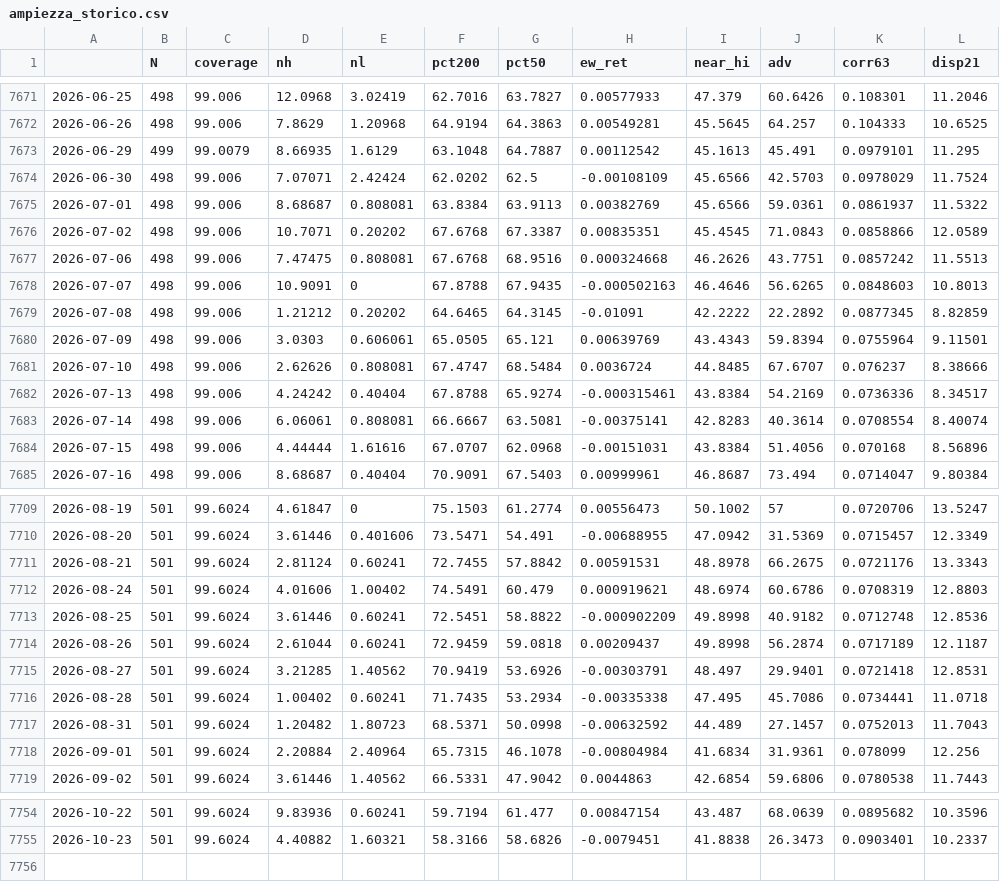
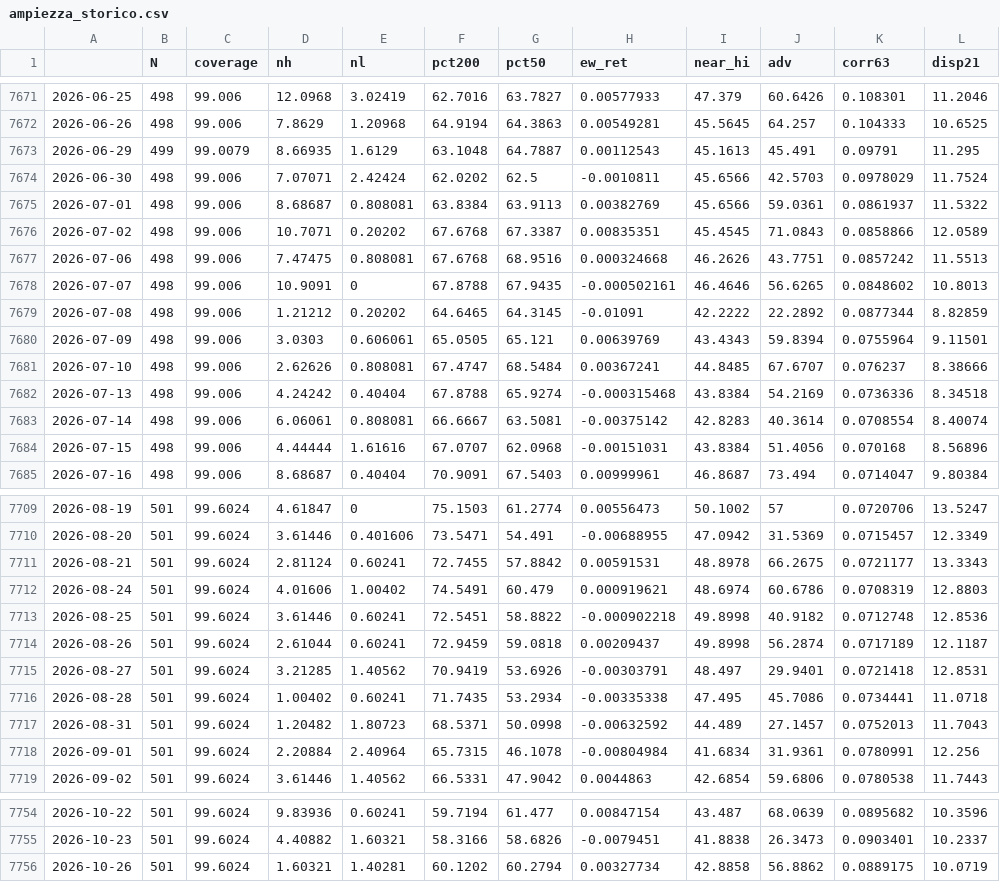
Before and after one commit to puntospillo/analisi-finanziaria, a CSV file: cache/ampiezza_storico.csv, drawn as a sheet; only a part is shown, gaps mark what is left out; the diff covers the shown part only.

```diff
--- a/cache/ampiezza_storico.csv
+++ b/cache/ampiezza_storico.csv
@@ -7672,4 +7672,4 @@
 2026-06-26,498,99.006,7.8629,1.20968,64.9194,64.3863,0.00549281,45.5645,64.257,0.104333,10.6525
-2026-06-29,499,99.0079,8.66935,1.6129,63.1048,64.7887,0.00112542,45.1613,45.491,0.0979101,11.295
-2026-06-30,498,99.006,7.07071,2.42424,62.0202,62.5,-0.00108109,45.6566,42.5703,0.0978029,11.7524
+2026-06-29,499,99.0079,8.66935,1.6129,63.1048,64.7887,0.00112543,45.1613,45.491,0.09791,11.295
+2026-06-30,498,99.006,7.07071,2.42424,62.0202,62.5,-0.0010811,45.6566,42.5703,0.0978029,11.7524
 2026-07-01,498,99.006,8.68687,0.808081,63.8384,63.9113,0.00382769,45.6566,59.0361,0.0861937,11.5322
@@ -7677,8 +7677,8 @@
 2026-07-06,498,99.006,7.47475,0.808081,67.6768,68.9516,0.000324668,46.2626,43.7751,0.0857242,11.5513
-2026-07-07,498,99.006,10.9091,0,67.8788,67.9435,-0.000502163,46.4646,56.6265,0.0848603,10.8013
-2026-07-08,498,99.006,1.21212,0.20202,64.6465,64.3145,-0.01091,42.2222,22.2892,0.0877345,8.82859
+2026-07-07,498,99.006,10.9091,0,67.8788,67.9435,-0.000502161,46.4646,56.6265,0.0848602,10.8013
+2026-07-08,498,99.006,1.21212,0.20202,64.6465,64.3145,-0.01091,42.2222,22.2892,0.0877344,8.82859
 2026-07-09,498,99.006,3.0303,0.606061,65.0505,65.121,0.00639769,43.4343,59.8394,0.0755964,9.11501
-2026-07-10,498,99.006,2.62626,0.808081,67.4747,68.5484,0.0036724,44.8485,67.6707,0.076237,8.38666
-2026-07-13,498,99.006,4.24242,0.40404,67.8788,65.9274,-0.000315461,43.8384,54.2169,0.0736336,8.34517
-2026-07-14,498,99.006,6.06061,0.808081,66.6667,63.5081,-0.00375141,42.8283,40.3614,0.0708554,8.40074
+2026-07-10,498,99.006,2.62626,0.808081,67.4747,68.5484,0.00367241,44.8485,67.6707,0.076237,8.38666
+2026-07-13,498,99.006,4.24242,0.40404,67.8788,65.9274,-0.000315468,43.8384,54.2169,0.0736336,8.34518
+2026-07-14,498,99.006,6.06061,0.808081,66.6667,63.5081,-0.00375142,42.8283,40.3614,0.0708554,8.40074
 2026-07-15,498,99.006,4.44444,1.61616,67.0707,62.0968,-0.00151031,43.8384,51.4056,0.070168,8.56896
@@ -7710,5 +7710,5 @@
 2026-08-20,501,99.6024,3.61446,0.401606,73.5471,54.491,-0.00688955,47.0942,31.5369,0.0715457,12.3349
-2026-08-21,501,99.6024,2.81124,0.60241,72.7455,57.8842,0.00591531,48.8978,66.2675,0.0721176,13.3343
+2026-08-21,501,99.6024,2.81124,0.60241,72.7455,57.8842,0.00591531,48.8978,66.2675,0.0721177,13.3343
 2026-08-24,501,99.6024,4.01606,1.00402,74.5491,60.479,0.000919621,48.6974,60.6786,0.0708319,12.8803
-2026-08-25,501,99.6024,3.61446,0.60241,72.5451,58.8822,-0.000902209,49.8998,40.9182,0.0712748,12.8536
+2026-08-25,501,99.6024,3.61446,0.60241,72.5451,58.8822,-0.000902218,49.8998,40.9182,0.0712748,12.8536
 2026-08-26,501,99.6024,2.61044,0.60241,72.9459,59.0818,0.00209437,49.8998,56.2874,0.0717189,12.1187
@@ -7717,3 +7717,3 @@
 2026-08-31,501,99.6024,1.20482,1.80723,68.5371,50.0998,-0.00632592,44.489,27.1457,0.0752013,11.7043
-2026-09-01,501,99.6024,2.20884,2.40964,65.7315,46.1078,-0.00804984,41.6834,31.9361,0.078099,12.256
+2026-09-01,501,99.6024,2.20884,2.40964,65.7315,46.1078,-0.00804984,41.6834,31.9361,0.0780991,12.256
 2026-09-02,501,99.6024,3.61446,1.40562,66.5331,47.9042,0.0044863,42.6854,59.6806,0.0780538,11.7443
@@ -7755 +7755,2 @@
 2026-10-23,501,99.6024,4.40882,1.60321,58.3166,58.6826,-0.0079451,41.8838,26.3473,0.0903401,10.2337
+2026-10-26,501,99.6024,1.60321,1.40281,60.1202,60.2794,0.00327734,42.8858,56.8862,0.0889175,10.0719
```
Also changed, not shown: 3 edited cells elsewhere in this file, 3 other files.
